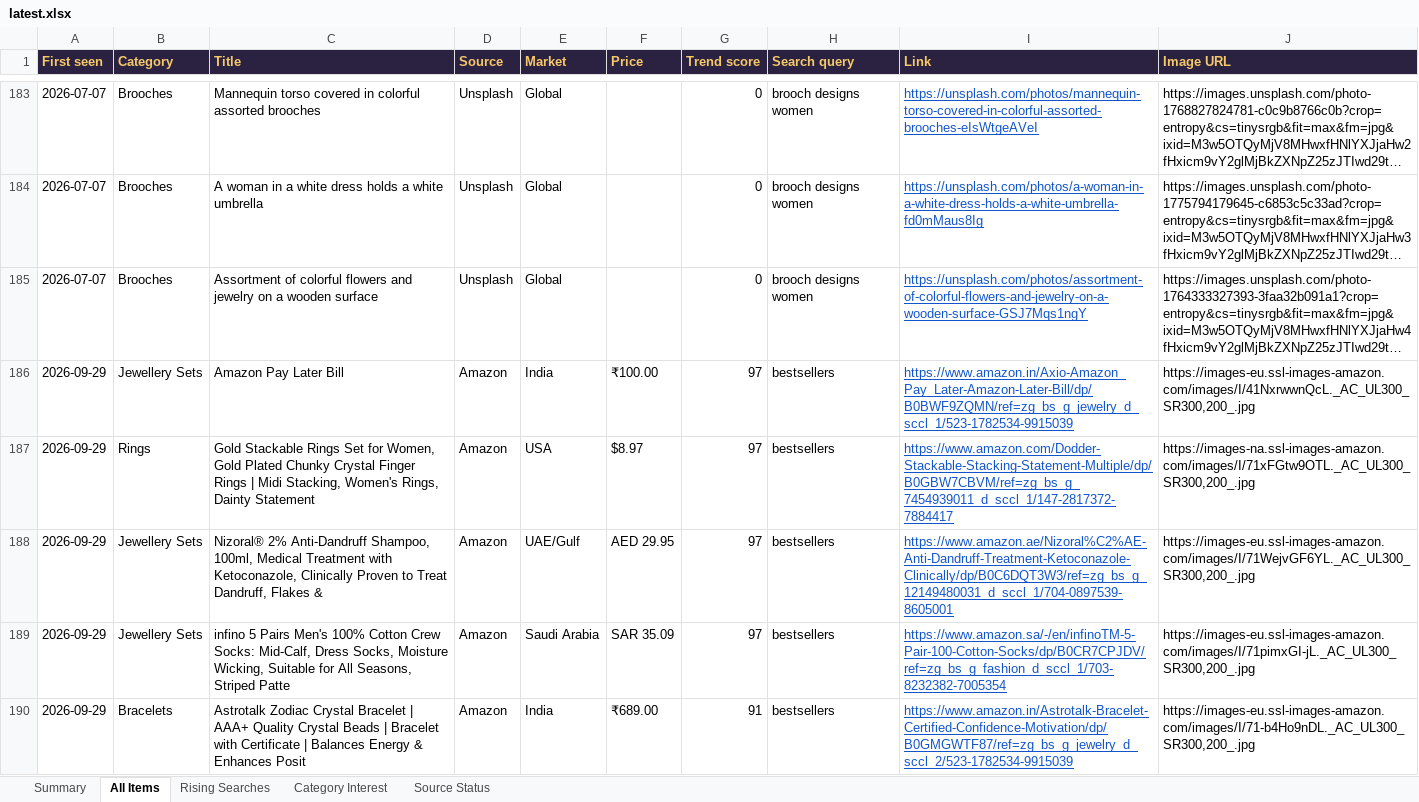
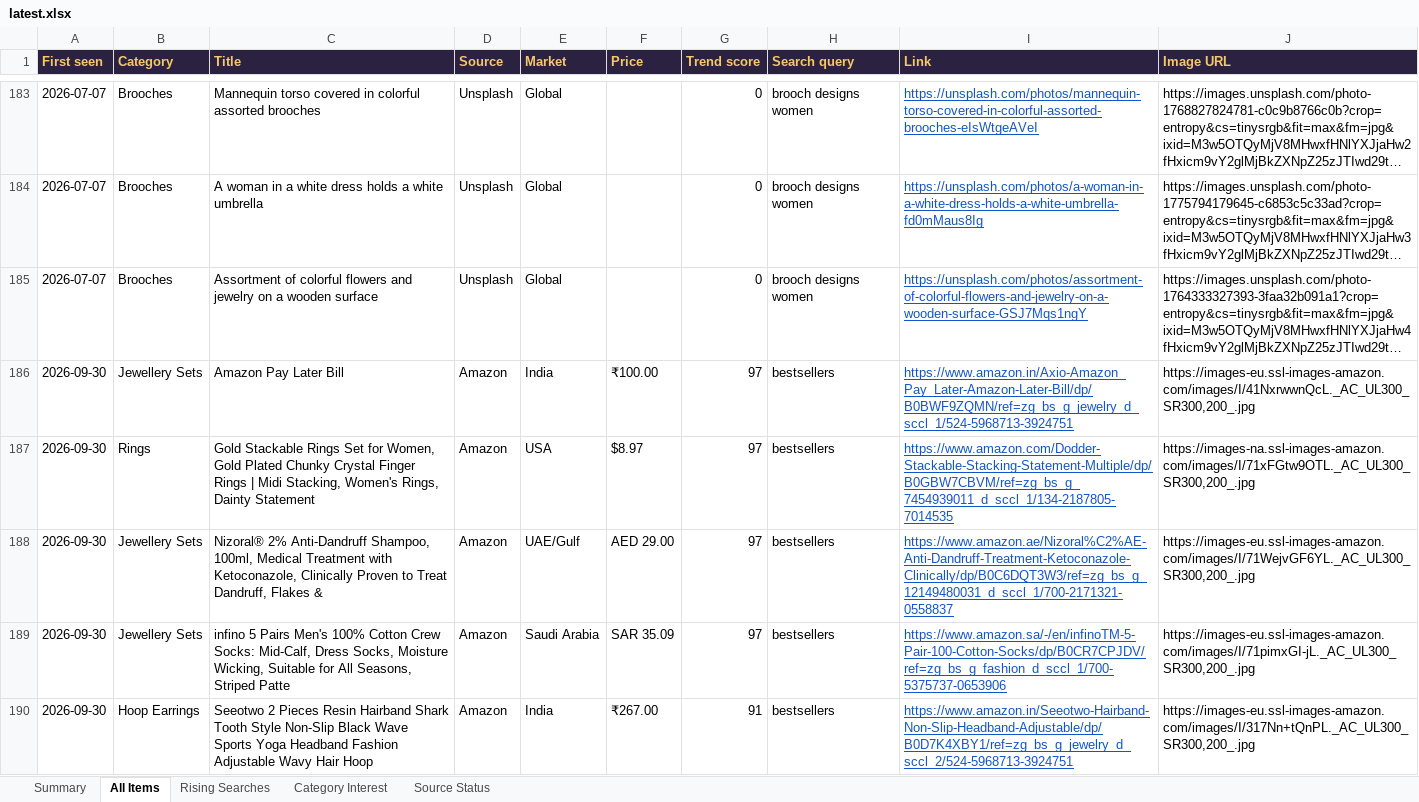
Before and after one commit to PRATS7878/gehnaradar_Updated, an Excel workbook: output/latest.xlsx, sheet All Items, drawn as a sheet; only a part is shown, gaps mark what is left out; the shorter side is filled out with more unchanged rows; long unchanged cells end in …; values as stored, in another font and other column widths than the file's, no borders; the diff covers the shown part only; the diff names each change by its address in the sheet, - before the commit and + after, or states it on an @@ line.

Commit message:
Daily data update 2026-10-01

```diff
--- a/output/latest.xlsx (sheet All Items)
+++ b/output/latest.xlsx (sheet All Items)
+row 186: 2026-09-30 | Jewellery Sets | Amazon Pay Later Bill | Amazon | India | ₹100.00 | 97 | bestsellers | https://www.amazon.in/Axio-Amazon_Pay_Later-Amazon-Later-Bill/dp/B0BWF9ZQMN/ref=zg_bs_g_jewelry_d_sccl_1/524-5968713-3924751 | https://images-eu.ssl-images-amazon.com/images/I/41NxrwwnQcL._AC_UL300_SR300,200_.jpg
+row 187: 2026-09-30 | Rings | Gold Stackable Rings Set for Women, Gold Plated Chunky Crystal Finger Rings | Midi Stacking, Women's Rings, Dainty Statement | Amazon | USA | $8.97 | 97 | bestsellers | https://www.amazon.com/Dodder-Stackable-Stacking-Statement-Multiple/dp/B0GBW7CBVM/ref=zg_bs_g_7454939011_d_sccl_1/134-2187805-7014535 | https://images-na.ssl-images-amazon.com/images/I/71xFGtw9OTL._AC_UL300_SR300,200_.jpg
+row 188: 2026-09-30 | Jewellery Sets | Nizoral® 2% Anti-Dandruff Shampoo, 100ml, Medical Treatment with Ketoconazole, Clinically Proven to Treat Dandruff, Flakes & | Amazon | UAE/Gulf | AED 29.00 | 97 | bestsellers | https://www.amazon.ae/Nizoral%C2%AE-Anti-Dandruff-Treatment-Ketoconazole-Clinically/dp/B0C6DQT3W3/ref=zg_bs_g_12149480031_d_sccl_1/700-2171321-0558837 | https://images-eu.ssl-images-amazon.com/images/I/71WejvGF6YL._AC_UL300_SR300,200_.jpg
+row 189: 2026-09-30 | Jewellery Sets | infino 5 Pairs Men's 100% Cotton Crew Socks: Mid-Calf, Dress Socks, Moisture Wicking, Suitable for All Seasons, Striped Patte | Amazon | Saudi Arabia | SAR 35.09 | 97 | bestsellers | https://www.amazon.sa/-/en/infinoTM-5-Pair-100-Cotton-Socks/dp/B0CR7CPJDV/ref=zg_bs_g_fashion_d_sccl_1/700-5375737-0653906 | https://images-eu.ssl-images-amazon.com/images/I/71pimxGI-jL._AC_UL300_SR300,200_.jpg
+row 190: 2026-09-30 | Hoop Earrings | Seeotwo 2 Pieces Resin Hairband Shark Tooth Style Non-Slip Black Wave Sports Yoga Headband Fashion Adjustable Wavy Hair Hoop | Amazon | India | ₹267.00 | 91 | bestsellers | https://www.amazon.in/Seeotwo-Hairband-Non-Slip-Headband-Adjustable/dp/B0D7K4XBY1/ref=zg_bs_g_jewelry_d_sccl_2/524-5968713-3924751 | https://images-eu.ssl-images-amazon.com/images/I/317Nn+tQnPL._AC_UL300_SR300,200_.jpg
```
Also changed, not shown: 56 added rows, 61 removed rows and 277 edited cells elsewhere in this sheet, sheet Summary, 3 other files.
